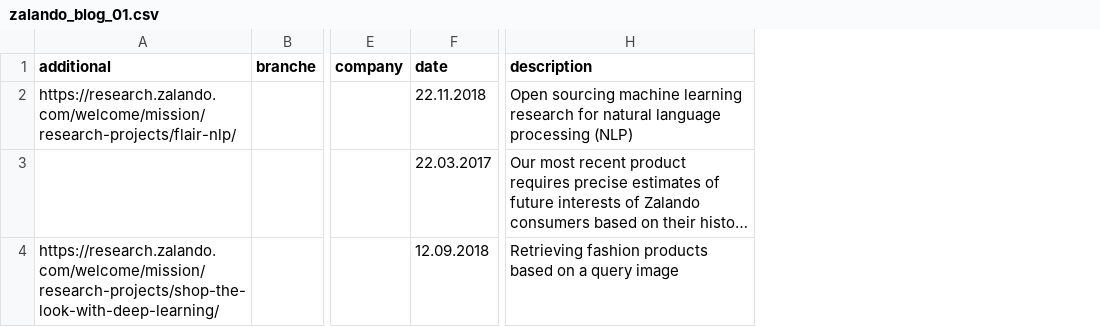
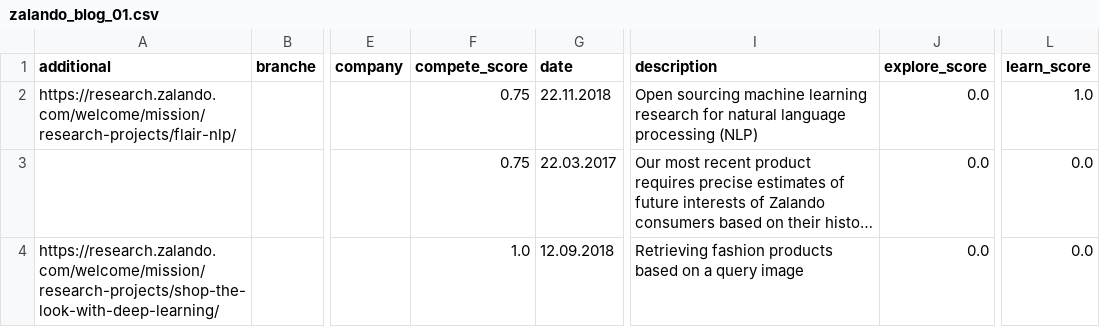
Before and after one commit to pepe-io/usecase2mlalg, a CSV file: data/database/zalando_blog_01.csv, drawn as a sheet; only a part is shown, gaps mark what is left out; long unchanged cells end in …; the diff names each change by its address in the sheet, - before the commit and + after, or states it on an @@ line.

```diff
--- a/data/database/zalando_blog_01.csv
+++ b/data/database/zalando_blog_01.csv
+column F (compete_score), rows 2-4: 0.75 | 0.75 | 1.0
+column J (explore_score), rows 2-4: all 0.0
+column L (learn_score), rows 2-4: 1.0 | 0.0 | 0.0
```
Also changed, not shown: data/database/bcgdv_hackaton_01.csv, data/database/zalando_projects_01.csv, 9 other files.
